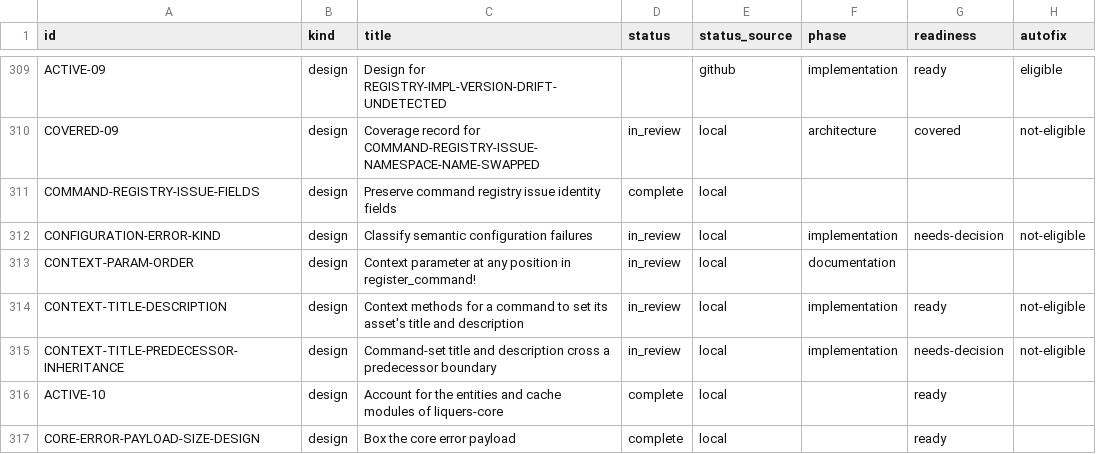
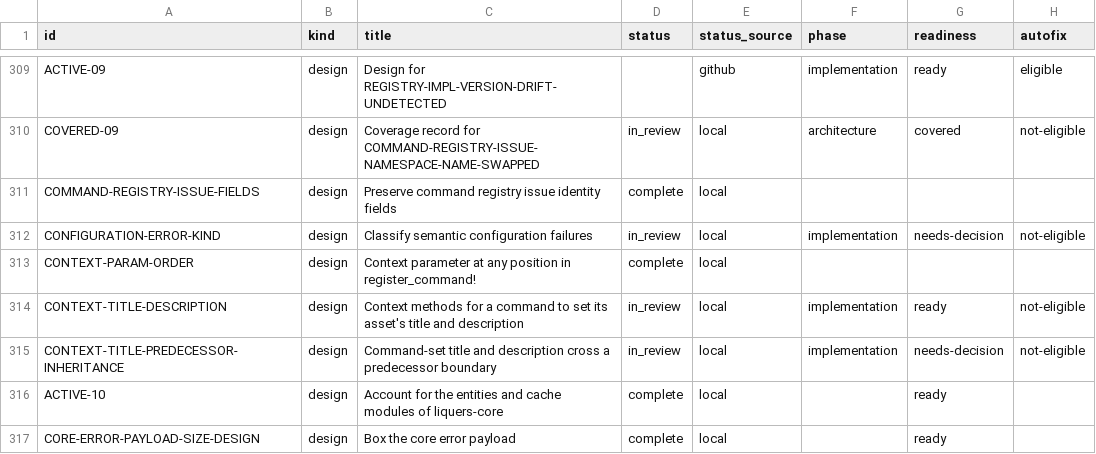
Before and after one commit to orest-d/liquers, a CSV file: specs/index.csv, drawn as a sheet; only a part is shown, gaps mark what is left out; the diff names each change by its address in the sheet, - before the commit and + after, or states it on an @@ line.

```diff
--- a/specs/index.csv
+++ b/specs/index.csv
-D313 (status): in_review
+D313 (status): complete
-F313 (phase): documentation
+F313 (phase): (empty)
```
Also changed, not shown: 1 other file.
